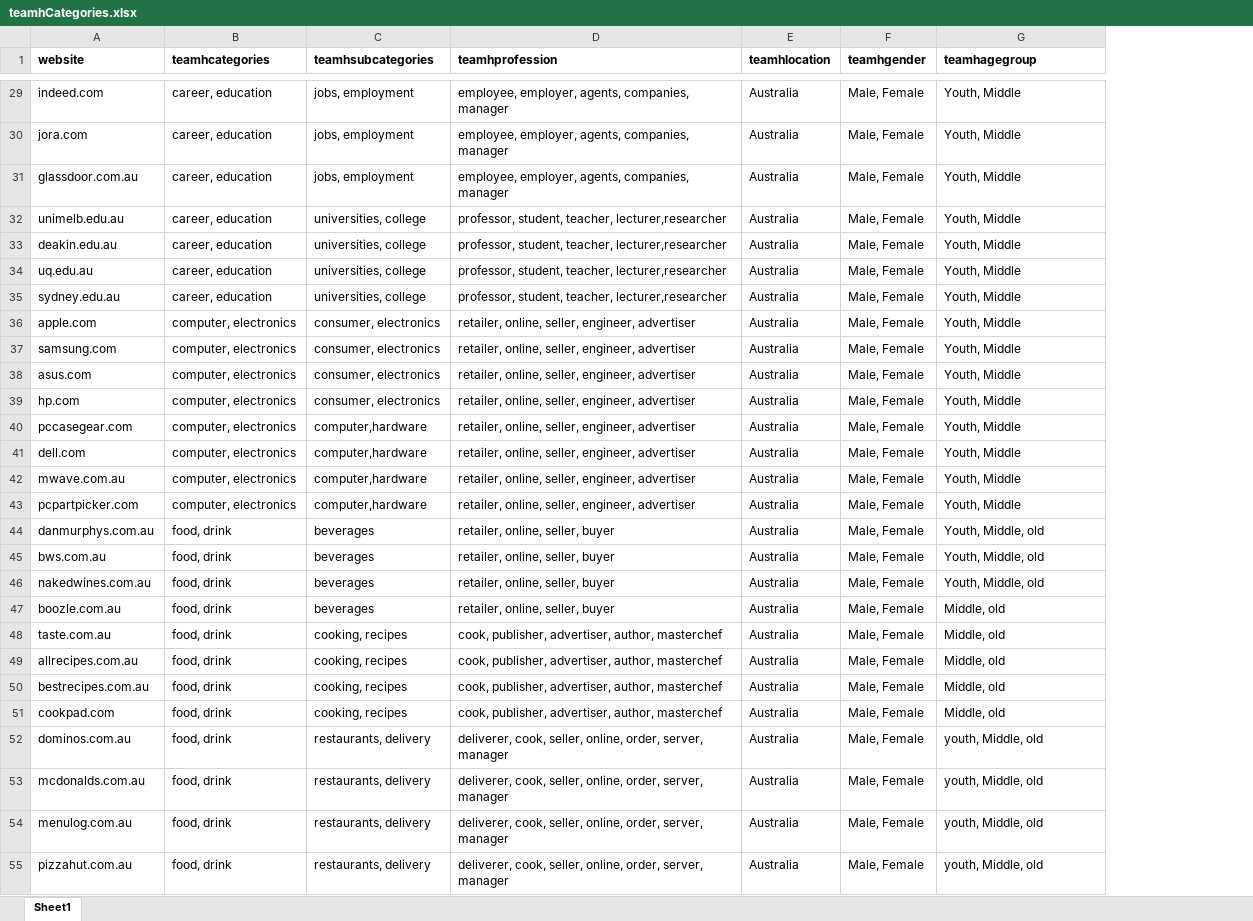
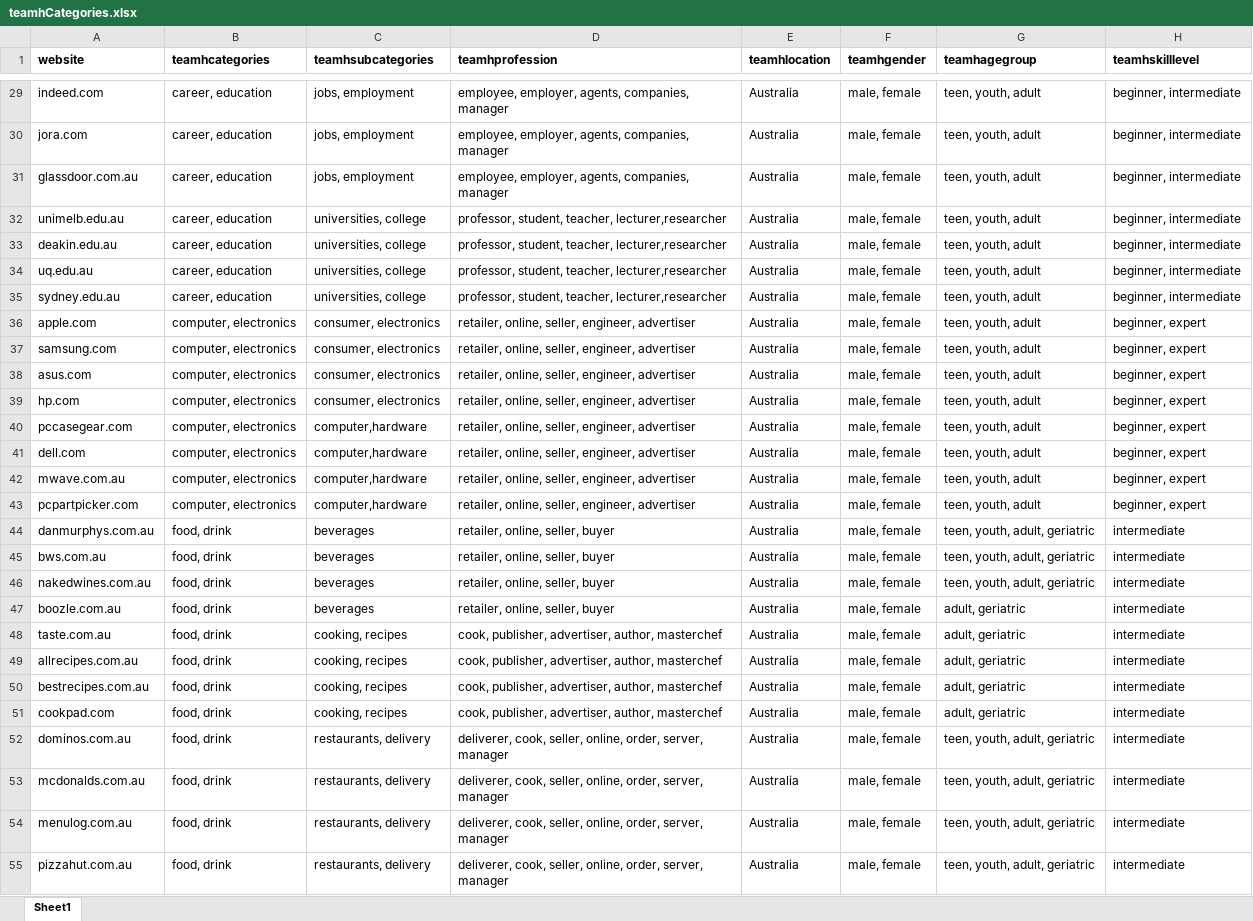
Before and after one commit to team-h/teamhwebarchive, an Excel workbook: warc-indexer/src/main/resources/teamhCategories.xlsx, sheet Sheet1, drawn as a sheet; only a part is shown, gaps mark what is left out; values as stored, in another font and other column widths than the file's, no borders; the diff covers the shown part only; the diff names each change by its address in the sheet, - before the commit and + after, or states it on an @@ line.

```diff
--- a/warc-indexer/src/main/resources/teamhCategories.xlsx (sheet Sheet1)
+++ b/warc-indexer/src/main/resources/teamhCategories.xlsx (sheet Sheet1)
+column H (teamhskilllevel), rows 29-55: beginner, intermediate | beginner, intermediate | beginner, intermediate | beginner, intermediate | beginner, intermediate | beginner, intermediate | beginner, intermediate | beginner, expert | beginner, expert | beginner, expert | beginner, expert | beginner, expert | beginner, expert | beginner, expert | beginner, expert | intermediate | intermediate | intermediate | intermediate | intermediate | intermediate | intermediate | intermediate | intermediate | intermediate | intermediate | intermediate
-F29:F55 (teamhgender): Male, Female
+F29:F55 (teamhgender): male, female
-G29:G43 (teamhagegroup): Youth, Middle
+G29:G43 (teamhagegroup): teen, youth, adult
-G44:G46 (teamhagegroup): Youth, Middle, old
+G44:G46 (teamhagegroup): teen, youth, adult, geriatric
-G47:G51 (teamhagegroup): Middle, old
+G47:G51 (teamhagegroup): adult, geriatric
-G52:G55 (teamhagegroup): youth, Middle, old
+G52:G55 (teamhagegroup): teen, youth, adult, geriatric
```
Also changed, not shown: 181 edited cells elsewhere in this sheet, 5 other files.
